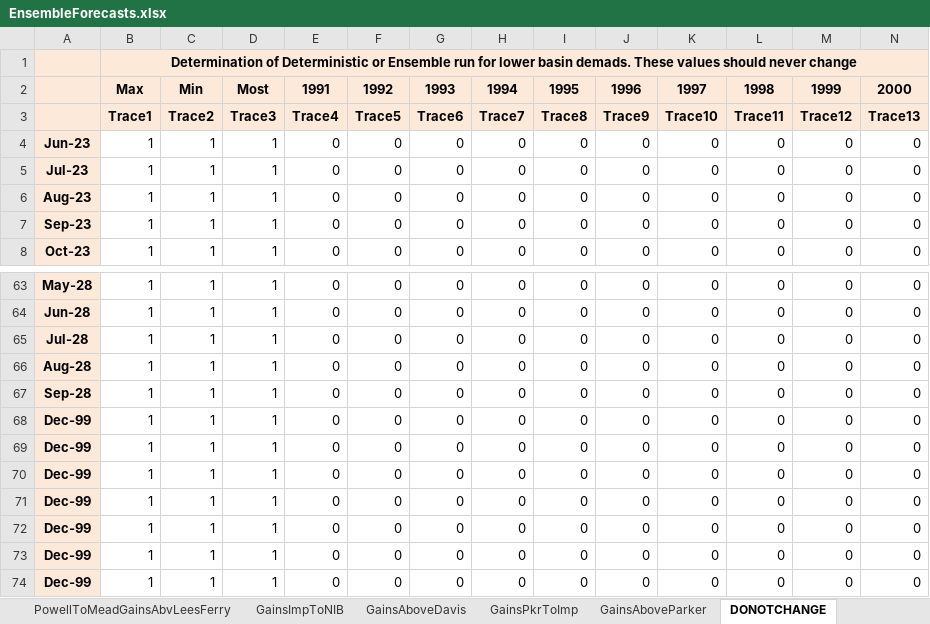
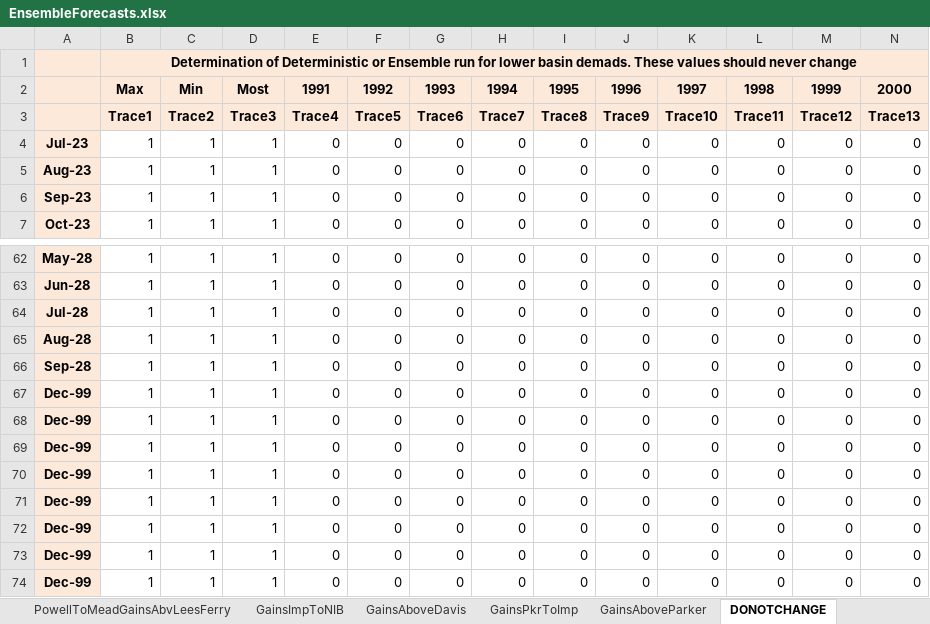
Before and after one commit to tschilb252/crmms, an Excel workbook: Inflow Forecasts/EnsembleForecasts.xlsx, sheet DONOTCHANGE, drawn as a sheet; only a part is shown, gaps mark what is left out; values as stored, in another font and other column widths than the file's, no borders; 19 other sheets too large or unreadable and not compared; removed rows and columns are numbered as before the commit, all else as after; rows hold the shown columns only; the diff names each change by its address in the sheet, - before the commit and + after, or states it on an @@ line.

Commit message:
Inflow Forecasts for July 2023 CRMMS-ESP model run

```diff
--- a/Inflow Forecasts/EnsembleForecasts.xlsx (sheet DONOTCHANGE)
+++ b/Inflow Forecasts/EnsembleForecasts.xlsx (sheet DONOTCHANGE)
-row 4: Jun-23 | 1 | 1 | 1 | 0 | 0 | 0 | 0 | 0 | 0 | 0 | 0 | 0 | 0
+row 67: Dec-99 | 1 | 1 | 1 | 0 | 0 | 0 | 0 | 0 | 0 | 0 | 0 | 0 | 0
```
Also changed, not shown: formulas that keep their value, 14 other files.
